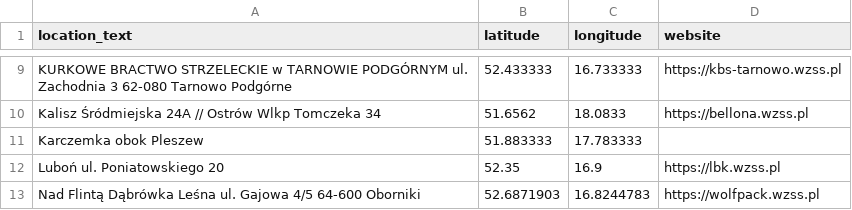
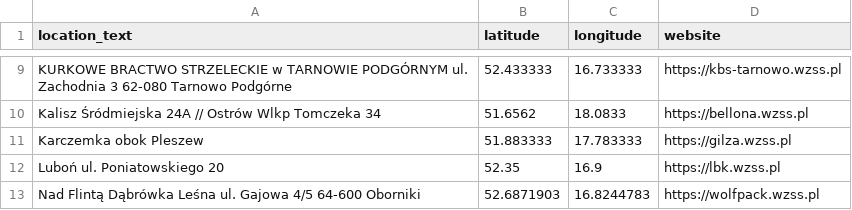
Before and after one commit to theundefined/mapa-zawodow-wzss, a CSV file: locations.csv, drawn as a sheet; only a part is shown, gaps mark what is left out.

```diff
--- a/locations.csv
+++ b/locations.csv
@@ -10,3 +10,3 @@ KURKOWE BRACTWO STRZELECKIE w TARNOWIE PODGÓRNYM ul. Zachodnia 3 62-080 Tarnowo
 Kalisz Śródmiejska 24A // Ostrów Wlkp Tomczeka 34,51.6562,18.0833,https://bellona.wzss.pl
-Karczemka obok Pleszew,51.883333,17.783333,
+Karczemka obok Pleszew,51.883333,17.783333,https://gilza.wzss.pl
 Luboń ul. Poniatowskiego 20,52.35,16.9,https://lbk.wzss.pl
```
Also changed, not shown: 2 other files.
